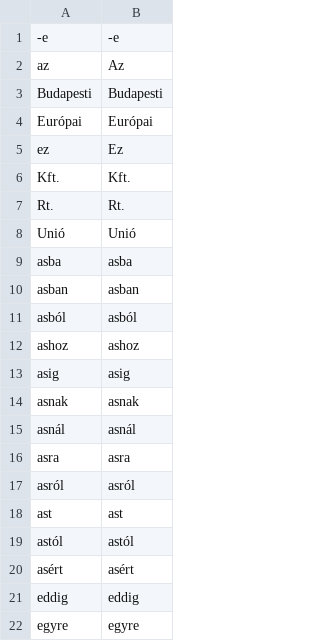
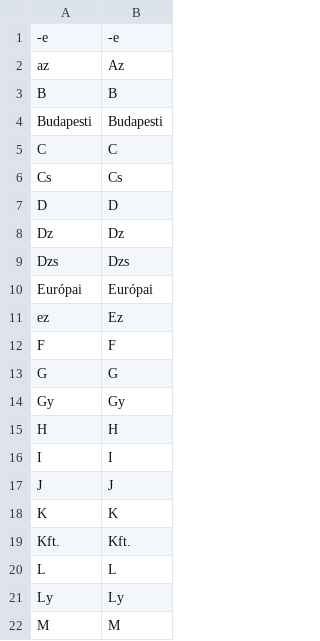
Before and after one commit to adbar/simplemma, a TSV file: training/overrides/hu.tsv, drawn as a sheet; only a part is shown; the shorter side is filled out with more unchanged rows; the diff covers the shown part only; the diff names each change by its address in the sheet, - before the commit and + after, or states it on an @@ line.

```diff
--- a/training/overrides/hu.tsv
+++ b/training/overrides/hu.tsv
+row 3: B | B
+row 5: C | C
+row 6: Cs | Cs
+row 7: D | D
+row 8: Dz | Dz
+row 9: Dzs | Dzs
+row 12: F | F
+row 13: G | G
+row 14: Gy | Gy
+row 15: H | H
+row 16: I | I
+row 17: J | J
+row 18: K | K
+row 20: L | L
+row 21: Ly | Ly
+row 22: M | M
```
Also changed, not shown: 68 added rows elsewhere in this file, training/overrides/cy.tsv, training/overrides/en.tsv, 53 other files.
